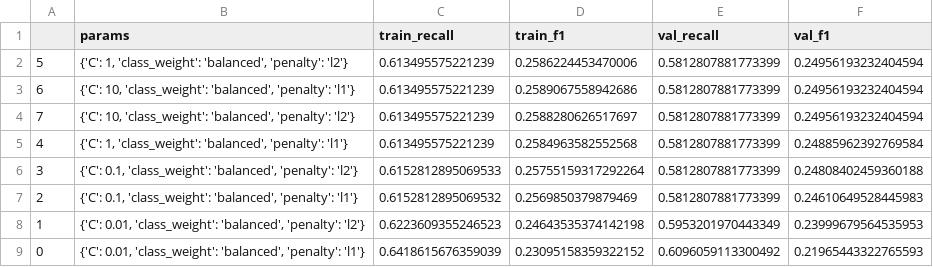
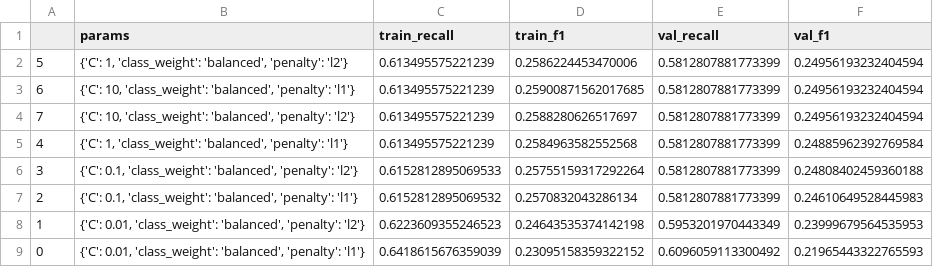
Before and after one commit to camilouribeg/DS4I-Project, a CSV file: data/results/results_df_pca.csv, drawn as a sheet.

```diff
--- a/data/results/results_df_pca.csv
+++ b/data/results/results_df_pca.csv
@@ -2,3 +2,3 @@
 5,"{'C': 1, 'class_weight': 'balanced', 'penalty': 'l2'}",0.613495575221239,0.2586224453470006,0.5812807881773399,0.24956193232404594
-6,"{'C': 10, 'class_weight': 'balanced', 'penalty': 'l1'}",0.613495575221239,0.2589067558942686,0.5812807881773399,0.24956193232404594
+6,"{'C': 10, 'class_weight': 'balanced', 'penalty': 'l1'}",0.613495575221239,0.25900871562017685,0.5812807881773399,0.24956193232404594
 7,"{'C': 10, 'class_weight': 'balanced', 'penalty': 'l2'}",0.613495575221239,0.2588280626517697,0.5812807881773399,0.24956193232404594
@@ -6,3 +6,3 @@
 3,"{'C': 0.1, 'class_weight': 'balanced', 'penalty': 'l2'}",0.6152812895069533,0.25755159317292264,0.5812807881773399,0.24808402459360188
-2,"{'C': 0.1, 'class_weight': 'balanced', 'penalty': 'l1'}",0.6152812895069532,0.2569850379879469,0.5812807881773399,0.24610649528445983
+2,"{'C': 0.1, 'class_weight': 'balanced', 'penalty': 'l1'}",0.6152812895069532,0.2570832043286134,0.5812807881773399,0.24610649528445983
 1,"{'C': 0.01, 'class_weight': 'balanced', 'penalty': 'l2'}",0.6223609355246523,0.24643535374142198,0.5953201970443349,0.23999679564535953
```
Also changed, not shown: data/results/results_df_rfe.csv, data/results/results_df_scaled.csv, 2 other files.
